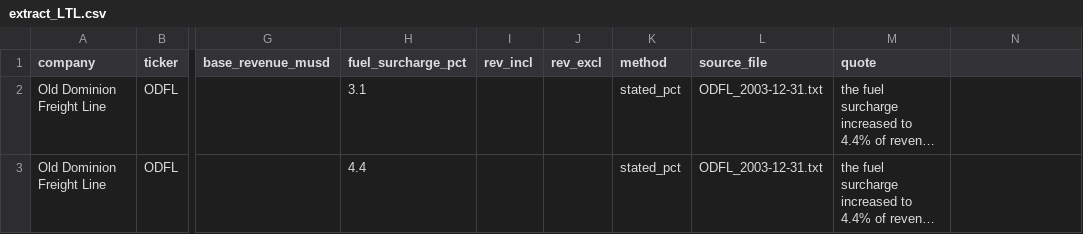
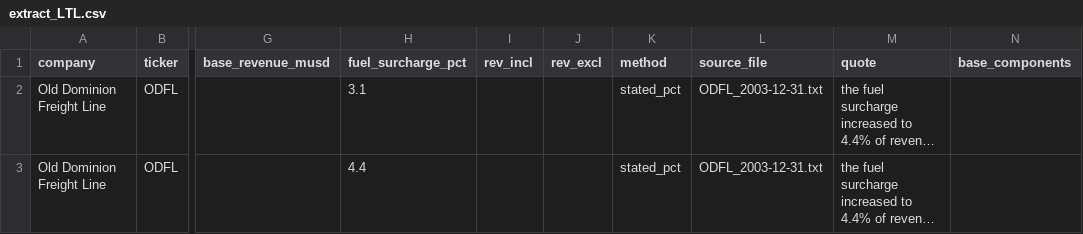
Before and after one commit to Data4ThePeople/FreightSurcharge, a CSV file: data/extract/extract_LTL.csv, drawn as a sheet; only a part is shown, gaps mark what is left out; long unchanged cells end in …; the diff names each change by its address in the sheet, - before the commit and + after, or states it on an @@ line.

```diff
--- a/data/extract/extract_LTL.csv
+++ b/data/extract/extract_LTL.csv
-N1: (empty)
+N1: base_components
```
Also changed, not shown: data/extract/extract_2026H1.csv, data/extract/extract_RAIL.csv, 13 other files.
